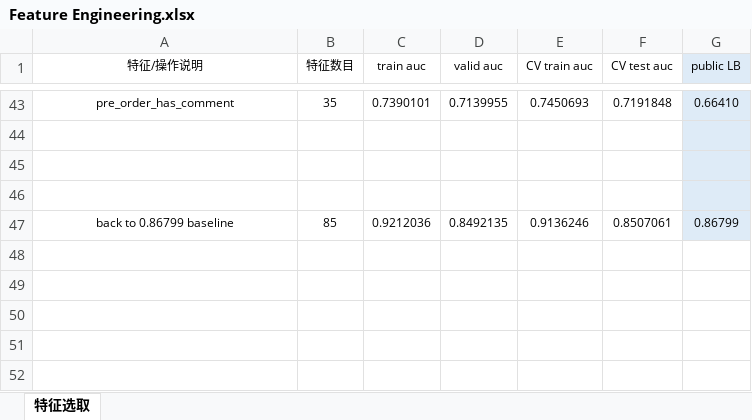
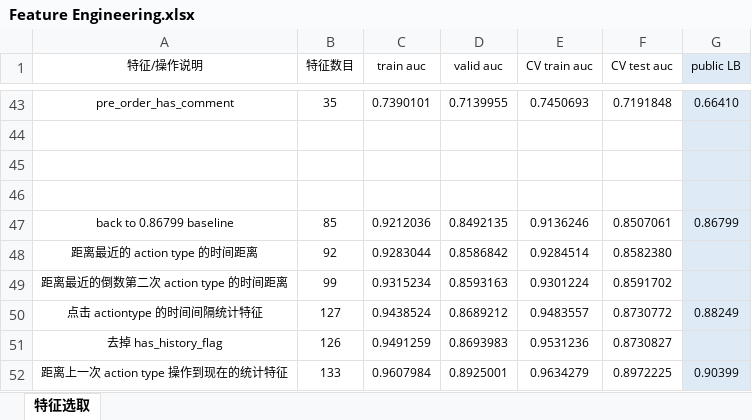
Before and after one commit to SunnyMarkLiu/datacastle_travel_services_predict-rank5, an Excel workbook: Feature Engineering.xlsx, sheet 特征选取, drawn as a sheet; only a part is shown, gaps mark what is left out; values as stored, in another font and other column widths than the file's, no borders; the diff names each change by its address in the sheet, - before the commit and + after, or states it on an @@ line.

Commit message:
距离上一次 action type 操作到现在的统计特征， 0.90399

```diff
--- a/Feature Engineering.xlsx (sheet 特征选取)
+++ b/Feature Engineering.xlsx (sheet 特征选取)
+row 48: 距离最近的 action type 的时间距离 | 92 | 0.9283044 | 0.8586842 | 0.9284514 | 0.8582380
+row 49: 距离最近的倒数第二次 action type 的时间距离 | 99 | 0.9315234 | 0.8593163 | 0.9301224 | 0.8591702
+row 50: 点击 actiontype 的时间间隔统计特征 | 127 | 0.9438524 | 0.8689212 | 0.9483557 | 0.8730772 | 0.88249
+row 51: 去掉 has_history_flag | 126 | 0.9491259 | 0.8693983 | 0.9531236 | 0.8730827
+row 52: 距离上一次 action type 操作到现在的统计特征 | 133 | 0.9607984 | 0.8925001 | 0.9634279 | 0.8972225 | 0.90399
```
Also changed, not shown: 3 other files.
